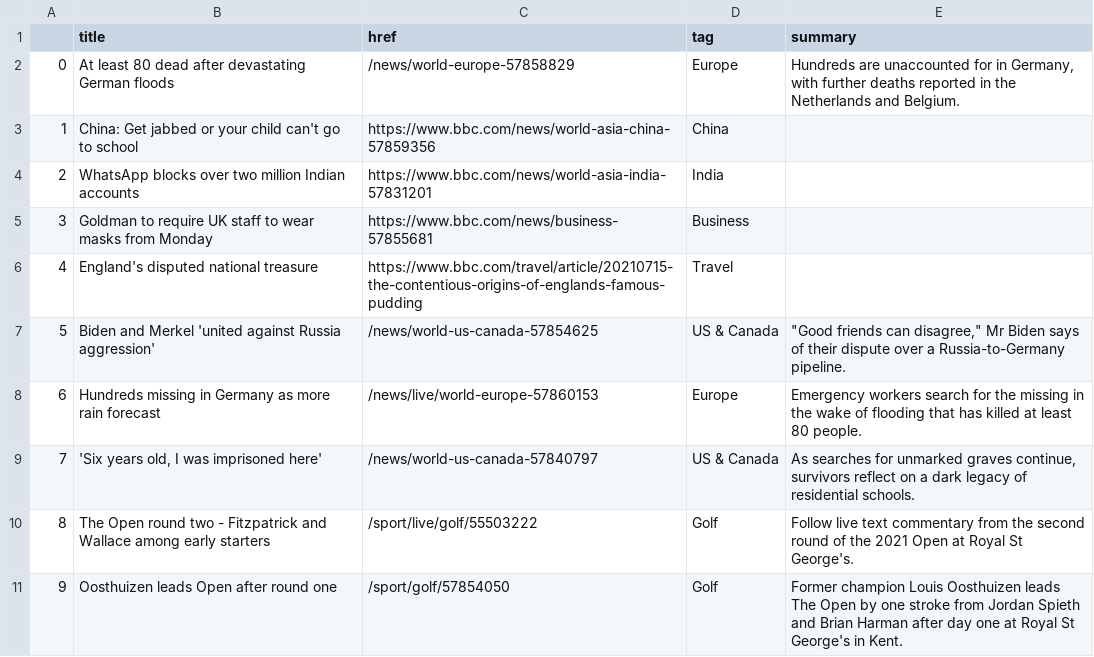
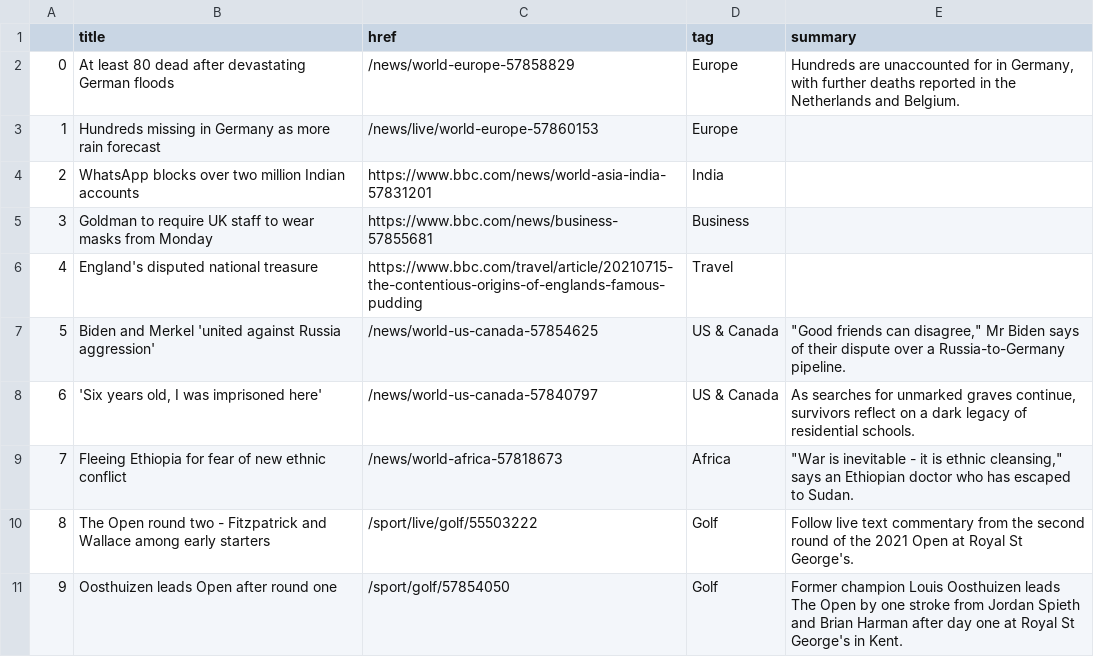
Before and after one commit to jbolster252/scraper.py, a CSV file: bbc-headlines.csv, drawn as a sheet; only a part is shown.

```diff
--- a/bbc-headlines.csv
+++ b/bbc-headlines.csv
@@ -2,3 +2,3 @@
 0,At least 80 dead after devastating German floods,/news/world-europe-57858829,Europe,"Hundreds are unaccounted for in Germany, with further deaths reported in the Netherlands and Belgium."
-1,China: Get jabbed or your child can't go to school,https://www.bbc.com/news/world-asia-china-57859356,China,
+1,Hundreds missing in Germany as more rain forecast,/news/live/world-europe-57860153,Europe,
 2,WhatsApp blocks over two million Indian accounts,https://www.bbc.com/news/world-asia-india-57831201,India,
@@ -7,4 +7,4 @@
 5,Biden and Merkel 'united against Russia aggression',/news/world-us-canada-57854625,US & Canada,"""Good friends can disagree,"" Mr Biden says of their dispute over a Russia-to-Germany pipeline."
-6,Hundreds missing in Germany as more rain forecast,/news/live/world-europe-57860153,Europe,Emergency workers search for the missing in the wake of flooding that has killed at least 80 people.
-7,"'Six years old, I was imprisoned here'",/news/world-us-canada-57840797,US & Canada,"As searches for unmarked graves continue, survivors reflect on a dark legacy of residential schools."
+6,"'Six years old, I was imprisoned here'",/news/world-us-canada-57840797,US & Canada,"As searches for unmarked graves continue, survivors reflect on a dark legacy of residential schools."
+7,Fleeing Ethiopia for fear of new ethnic conflict,/news/world-africa-57818673,Africa,"""War is inevitable - it is ethnic cleansing,"" says an Ethiopian doctor who has escaped to Sudan."
 8,The Open round two - Fitzpatrick and Wallace among early starters,/sport/live/golf/55503222,Golf,Follow live text commentary from the second round of the 2021 Open at Royal St George's.
```
